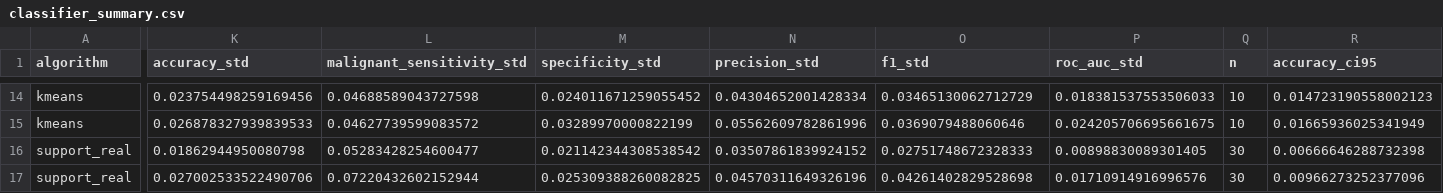
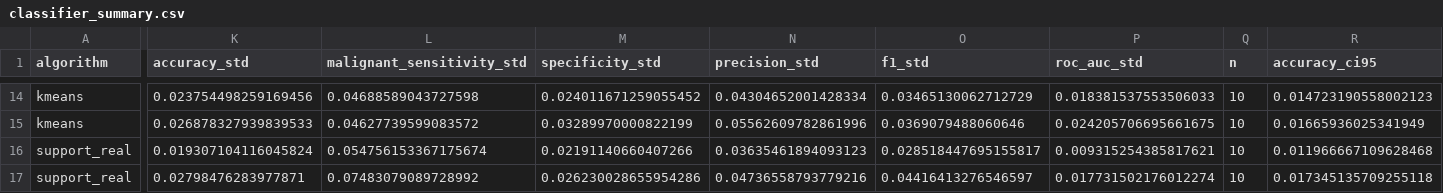
Before and after one commit to SantiagoMO138/clustering-auto-labeling, a CSV file: outputs/classifier_summary.csv, drawn as a sheet; only a part is shown, gaps mark what is left out; the diff covers the shown part only; the diff names each change by its address in the sheet, - before the commit and + after, or states it on an @@ line.

```diff
--- a/outputs/classifier_summary.csv
+++ b/outputs/classifier_summary.csv
-K16 (accuracy_std): 0.01862944950080798
+K16 (accuracy_std): 0.019307104116045824
-L16 (malignant_sensitivity_std): 0.05283428254600477
+L16 (malignant_sensitivity_std): 0.054756153367175674
-M16 (specificity_std): 0.021142344308538542
+M16 (specificity_std): 0.02191140660407266
-N16 (precision_std): 0.03507861839924152
+N16 (precision_std): 0.03635461894093123
-O16 (f1_std): 0.02751748672328333
+O16 (f1_std): 0.028518447695155817
-P16 (roc_auc_std): 0.00898830089301405
+P16 (roc_auc_std): 0.009315254385817621
-Q16:Q17 (n): 30
+Q16:Q17 (n): 10
-R16 (accuracy_ci95): 0.00666646288732398
+R16 (accuracy_ci95): 0.011966667109628468
-K17 (accuracy_std): 0.027002533522490706
+K17 (accuracy_std): 0.02798476283977871
-L17 (malignant_sensitivity_std): 0.07220432602152944
+L17 (malignant_sensitivity_std): 0.07483079089728992
-M17 (specificity_std): 0.025309388260082825
+M17 (specificity_std): 0.026230028655954286
-N17 (precision_std): 0.04570311649326196
+N17 (precision_std): 0.04736558793779216
-O17 (f1_std): 0.04261402829528698
+O17 (f1_std): 0.04416413276546597
-P17 (roc_auc_std): 0.01710914916996576
+P17 (roc_auc_std): 0.017731502176012274
-R17 (accuracy_ci95): 0.00966273252377096
+R17 (accuracy_ci95): 0.017345135709255118
```
Also changed, not shown: 43 edited cells elsewhere in this file, 3 other files.
